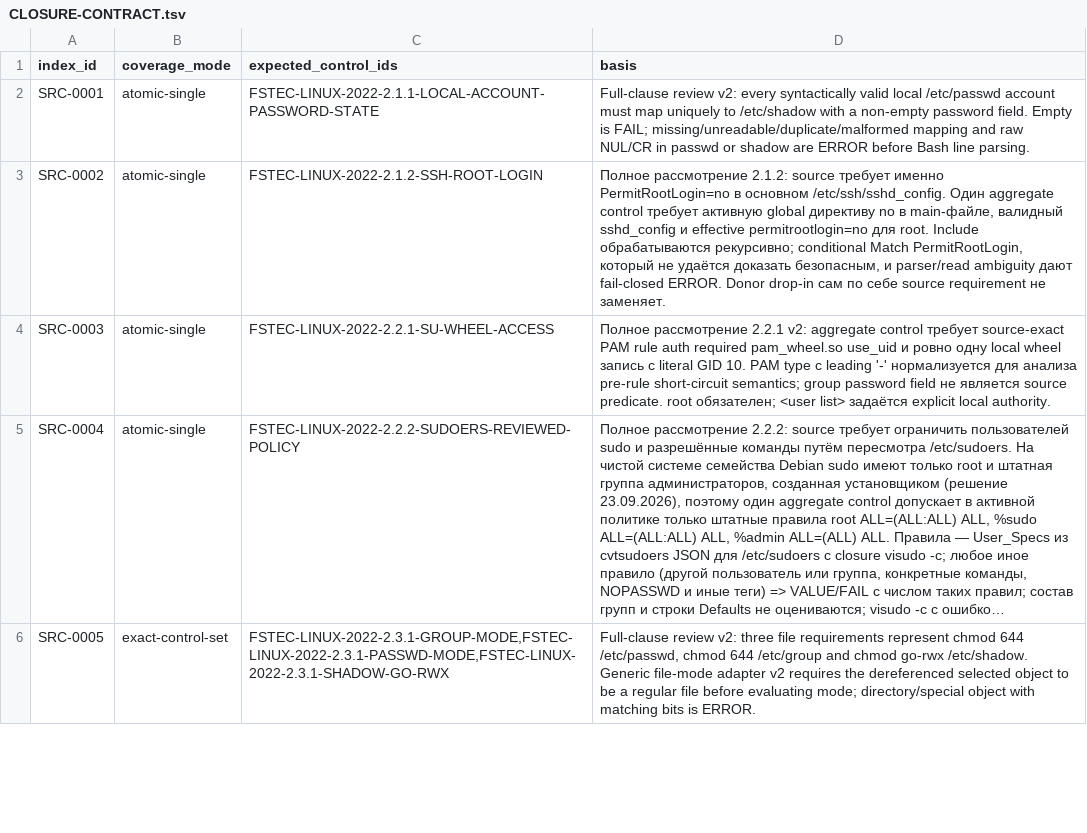
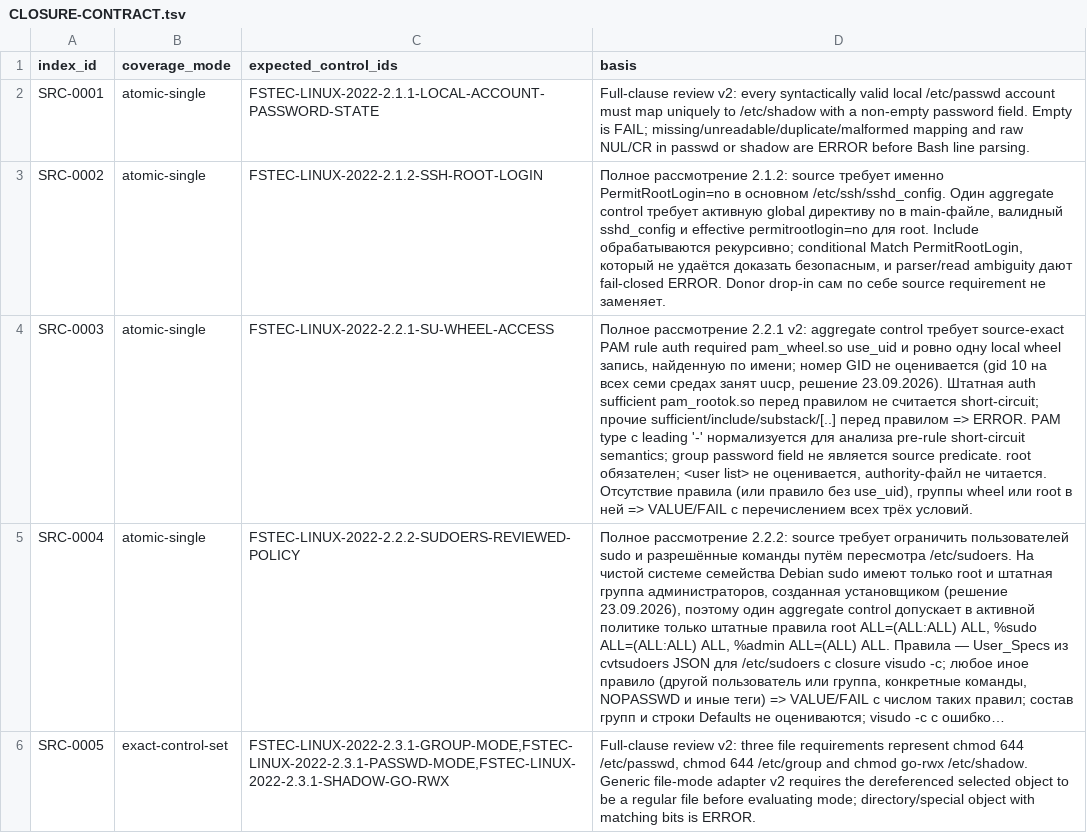
Before and after one commit to rasav65/SecureLinux-Policy, a TSV file: index/source-v4/CLOSURE-CONTRACT.tsv, drawn as a sheet; only a part is shown; long unchanged cells end in …; the diff names each change by its address in the sheet, - before the commit and + after, or states it on an @@ line.

Commit message:
product: 2.2.1 su-wheel-access — authority-файл не читается, pam_rootok перед pam_wheel допустим
Текст ФСТЭК 2.2.1: добавить в /etc/pam.d/su строку auth required
pam_wheel.so use_uid; задать список пользователей группы wheel в
/etc/group (wheel:x:10:root,<user list>). Решение человека 23.09.2026:
активная auth required pam_wheel.so use_uid; штатная auth sufficient
pam_rootok.so перед ней не hazard (прочие sufficient/include/substack/[..]
перед правилом — ERROR, как раньше); группа wheel ищется по имени, номер
GID не оценивается (gid 10 на всех семи средах занят uucp); root в wheel,
прочие участники не оцениваются; правило без use_uid — FAIL.
/etc/securelinux-policy/wheel-users.allowlist-v1 не читается.
VALUE: pam_wheel=<present|absent|no-use_uid>;wheel=<absent|gid N>;
root=<member|missing>, часть gid10= удалена.
Параметры: op pam-wheel-root-member, expected
"auth required pam_wheel.so use_uid;wheel:root"; синхронно control-yaml,
CONTROL-MANIFEST, контракт, binding, реестр, checker.py, CONTROL-SCHEMA.json,
SOURCE-INDEX и CLOSURE-CONTRACT (SRC-0003), required_display генератора.
Штатный /etc/pam.d/su Ubuntu 24.04 без wheel — FAIL; с правилом после
pam_rootok и root в wheel — PASS.
CHECK_SHA256 750a2003aa02ee0c2d886da925a0b9742a567041f063372fa125e78fe25bec11.

```diff
--- a/index/source-v4/CLOSURE-CONTRACT.tsv
+++ b/index/source-v4/CLOSURE-CONTRACT.tsv
-D4 (basis): …local wheel запись с literal GID 10. PAM type с leading '-' нормализуется для анализа pre-rule short-circuit semantics; group password field не является source predicate. root обязателен; <user list> задаётся explicit local authority.
+D4 (basis): …local wheel запись, найденную по имени; номер GID не оценивается (gid 10 на всех семи средах занят uucp, решение 23.09.2026). Штатная auth sufficient pam_rootok.so перед правилом не считается short-circuit; прочие sufficient/include/substack/[..] перед правилом => ERROR. PAM type с leading '-' нормализуется для анализа pre-rule short-circuit semantics; group password field не является source predicate. root обязателен; <user list> не оценивается, authority-файл не читается. Отсутствие правила (или правило без use_uid), группы wheel или root в ней => VALUE/FAIL с перечислением всех трёх условий.
```
Also changed, not shown: controls/fstec-core/linux-2022/CONTROL-MANIFEST.tsv, index/source-v4/SOURCE-INDEX.tsv, 27 other files.
